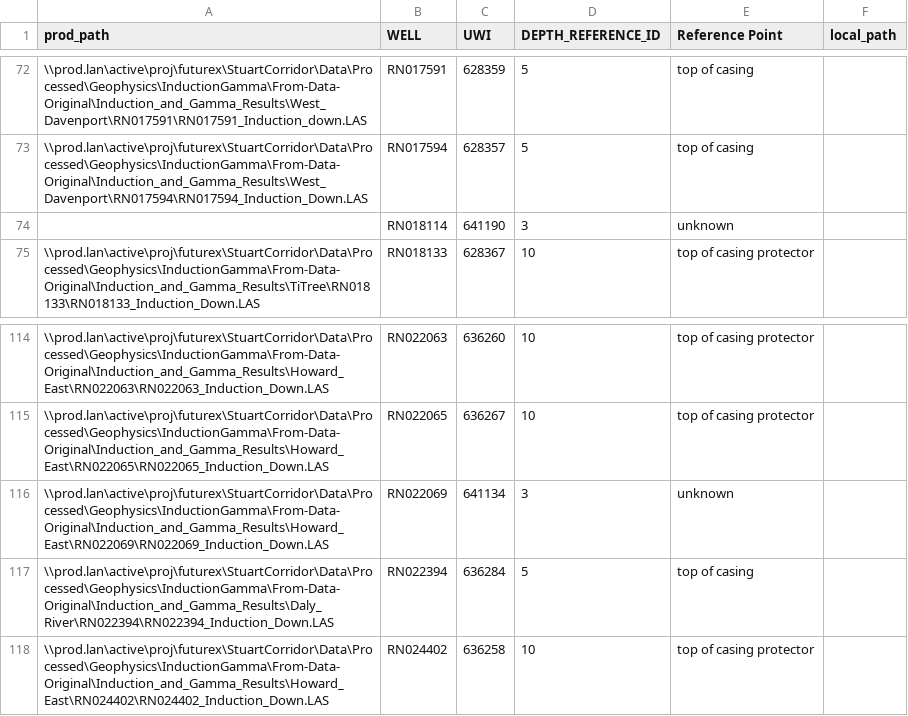
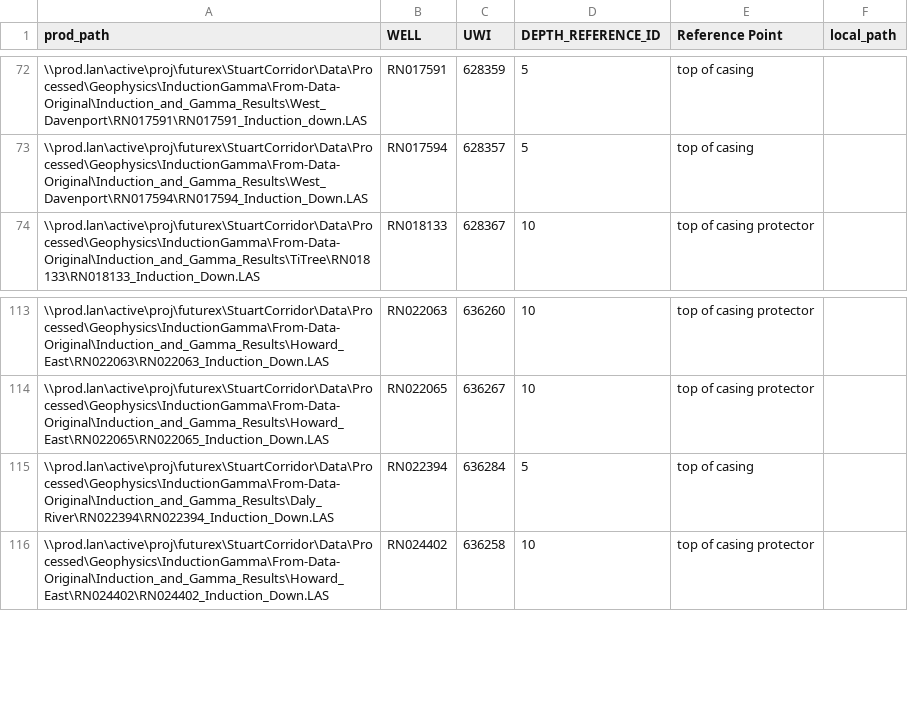
Before and after one commit to Neil-Symington/borehole_gfx_utils, a CSV file: EFTF_induction_master.csv, drawn as a sheet; only a part is shown, gaps mark what is left out.

```diff
--- a/EFTF_induction_master.csv
+++ b/EFTF_induction_master.csv
@@ -73,3 +73,2 @@ prod_path,WELL,UWI,DEPTH_REFERENCE_ID,Reference Point,local_path
 \\prod.lan\active\proj\futurex\StuartCorridor\Data\Processed\Geophysics\InductionGamma\From-Data-Original\Induction_and_Gamma_Results\West_Davenport\RN017594\RN017594_Induction_Down.LAS,RN017594,628357,5,top of casing,
-,RN018114,641190,3,unknown,
 \\prod.lan\active\proj\futurex\StuartCorridor\Data\Processed\Geophysics\InductionGamma\From-Data-Original\Induction_and_Gamma_Results\TiTree\RN018133\RN018133_Induction_Down.LAS,RN018133,628367,10,top of casing protector,
@@ -115,3 +114,2 @@ prod_path,WELL,UWI,DEPTH_REFERENCE_ID,Reference Point,local_path
 \\prod.lan\active\proj\futurex\StuartCorridor\Data\Processed\Geophysics\InductionGamma\From-Data-Original\Induction_and_Gamma_Results\Howard_East\RN022065\RN022065_Induction_Down.LAS,RN022065,636267,10,top of casing protector,
-\\prod.lan\active\proj\futurex\StuartCorridor\Data\Processed\Geophysics\InductionGamma\From-Data-Original\Induction_and_Gamma_Results\Howard_East\RN022069\RN022069_Induction_Down.LAS,RN022069,641134,3,unknown,
 \\prod.lan\active\proj\futurex\StuartCorridor\Data\Processed\Geophysics\InductionGamma\From-Data-Original\Induction_and_Gamma_Results\Daly_River\RN022394\RN022394_Induction_Down.LAS,RN022394,636284,5,top of casing,
```
Also changed, not shown: EFTF_induction_spatial_data.csv, 15 other files.
